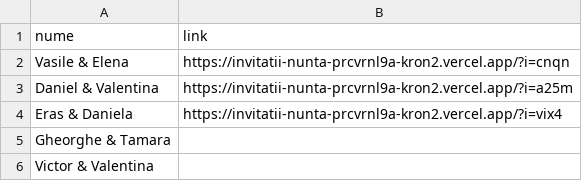
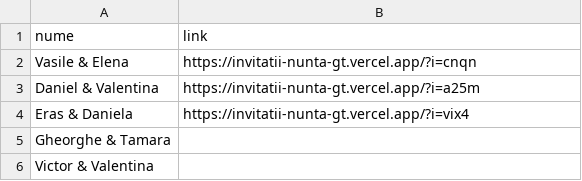
Before and after one commit to Kron4ck/invitatii-nunta, a CSV file: data/links-backup.csv, drawn as a sheet; only a part is shown.

```diff
--- a/data/links-backup.csv
+++ b/data/links-backup.csv
@@ -1,5 +1,5 @@
 nume,link
-Vasile & Elena,https://invitatii-nunta-prcvrnl9a-kron2.vercel.app/?i=cnqn
-Daniel & Valentina,https://invitatii-nunta-prcvrnl9a-kron2.vercel.app/?i=a25m
-Eras & Daniela,https://invitatii-nunta-prcvrnl9a-kron2.vercel.app/?i=vix4
+Vasile & Elena,https://invitatii-nunta-gt.vercel.app/?i=cnqn
+Daniel & Valentina,https://invitatii-nunta-gt.vercel.app/?i=a25m
+Eras & Daniela,https://invitatii-nunta-gt.vercel.app/?i=vix4
 Gheorghe & Tamara,
```
Also changed, not shown: data/links.csv, 3 other files.
